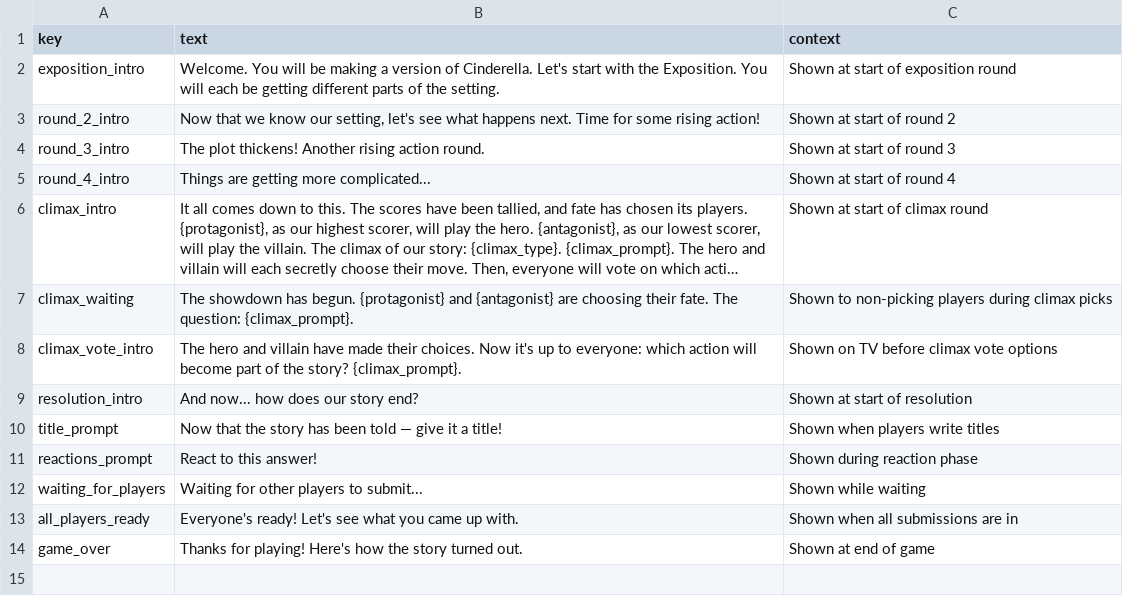
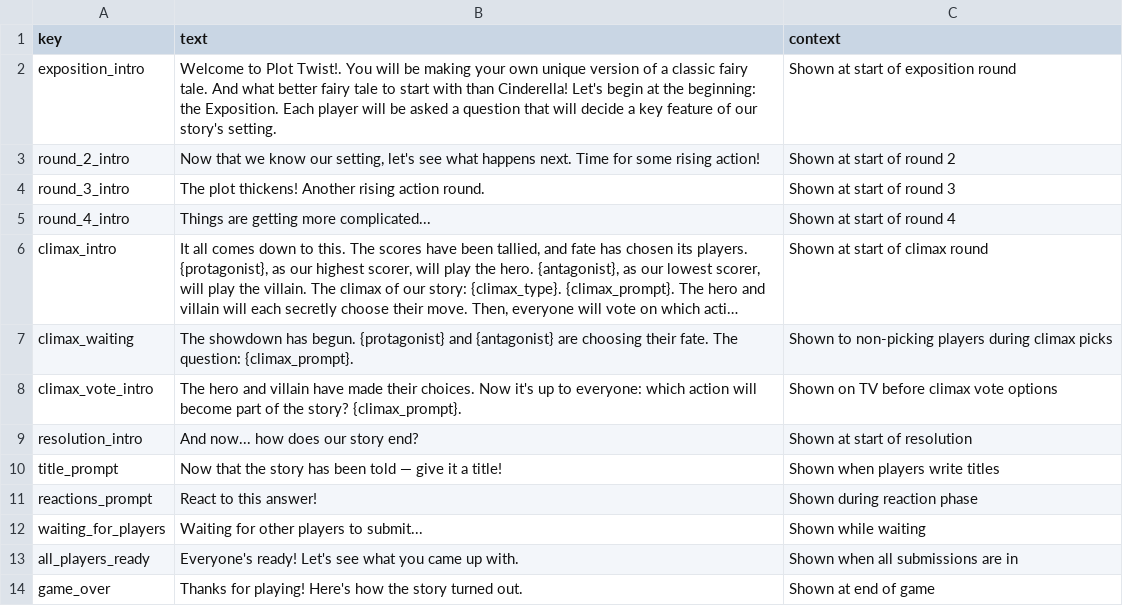
Before and after one commit to hbjeletich/cinderella, a CSV file: Assets/Resources/Dialogues/story_text.csv, drawn as a sheet; long unchanged cells end in ….

```diff
--- a/Assets/Resources/Dialogues/story_text.csv
+++ b/Assets/Resources/Dialogues/story_text.csv
@@ -1,3 +1,3 @@
 key,text,context
-exposition_intro,"Welcome. You will be making a version of Cinderella. Let's start with the Exposition. You will each be getting different parts of the setting.",Shown at start of exposition round
+exposition_intro,"Welcome to Plot Twist!. You will be making your own unique version of a classic fairy tale. And what better fairy tale to start with than Cinderella! Let's begin at the beginning: the Exposition. Each player will be asked a question that will decide a key feature of our story's setting.",Shown at start of exposition round
 round_2_intro,"Now that we know our setting, let's see what happens next. Time for some rising action!",Shown at start of round 2
```
Also changed, not shown: 33 other files.
